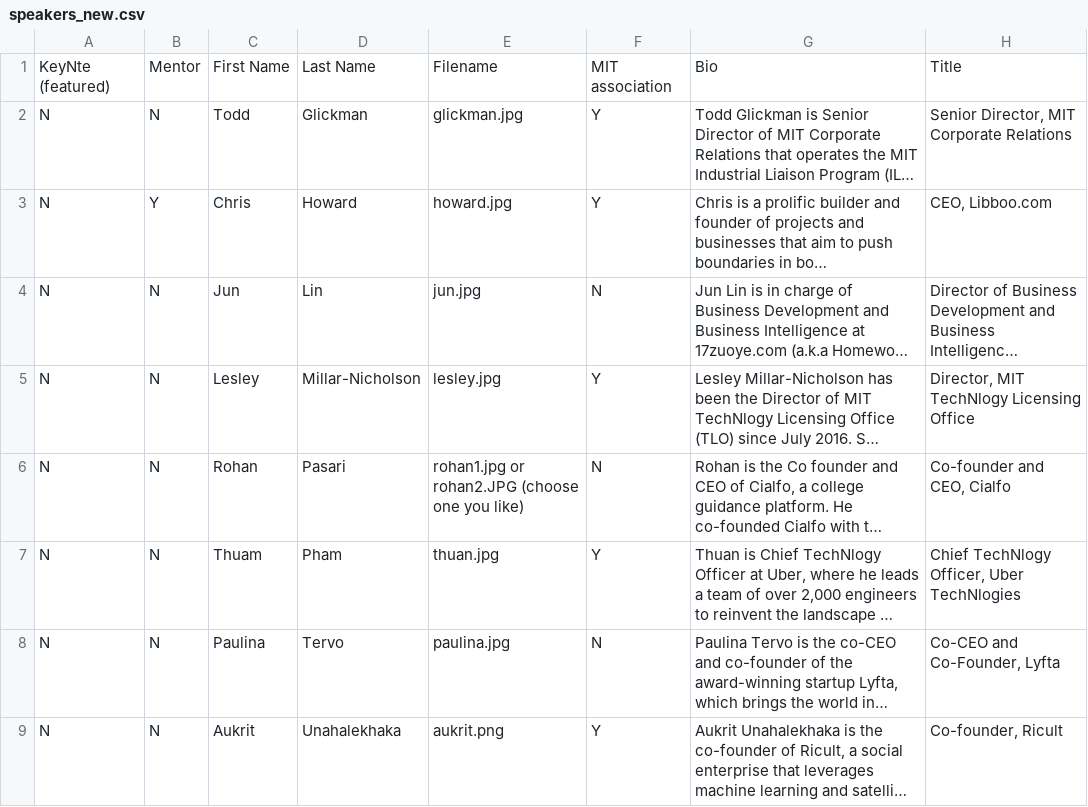
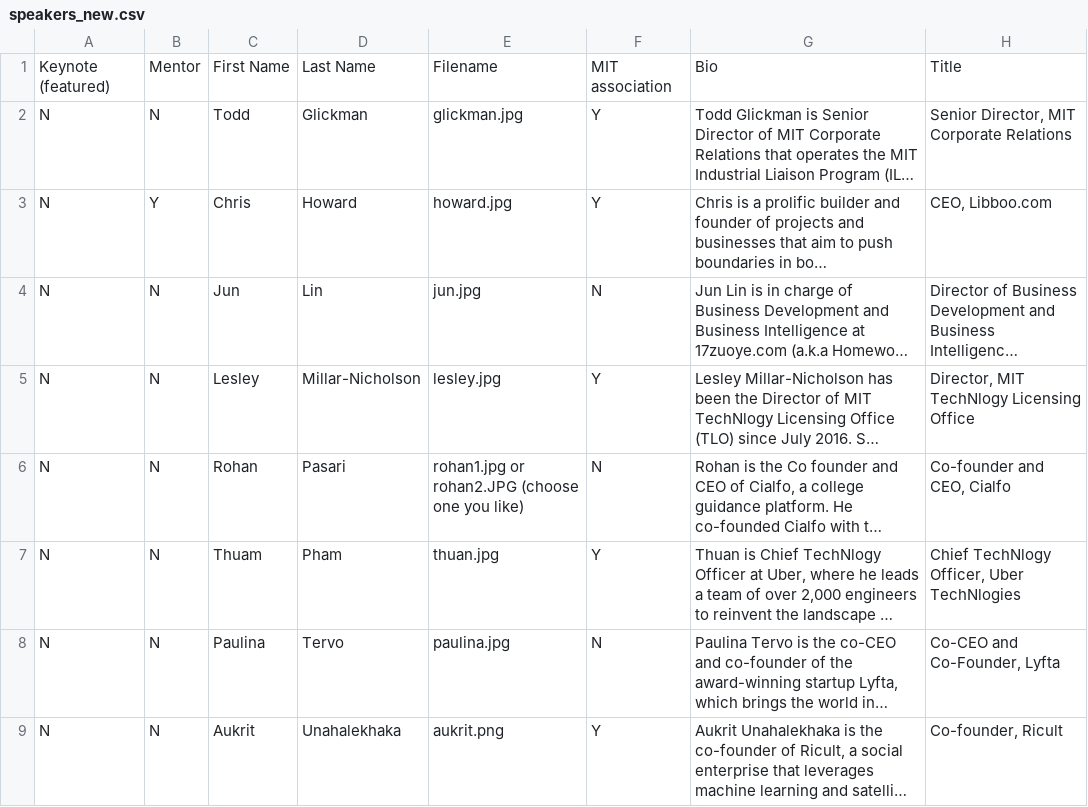
Before and after one commit to kiranw/gsw2018, a CSV file: data/speakers_new.csv, drawn as a sheet; long unchanged cells end in …; the diff names each change by its address in the sheet, - before the commit and + after, or states it on an @@ line.

Commit message:
Added speakers, style fixes to pages with people, partnership -> collaboration

```diff
--- a/data/speakers_new.csv
+++ b/data/speakers_new.csv
-A1: KeyNte (featured)
+A1: Keynote (featured)
```
Also changed, not shown: 23 other files.
